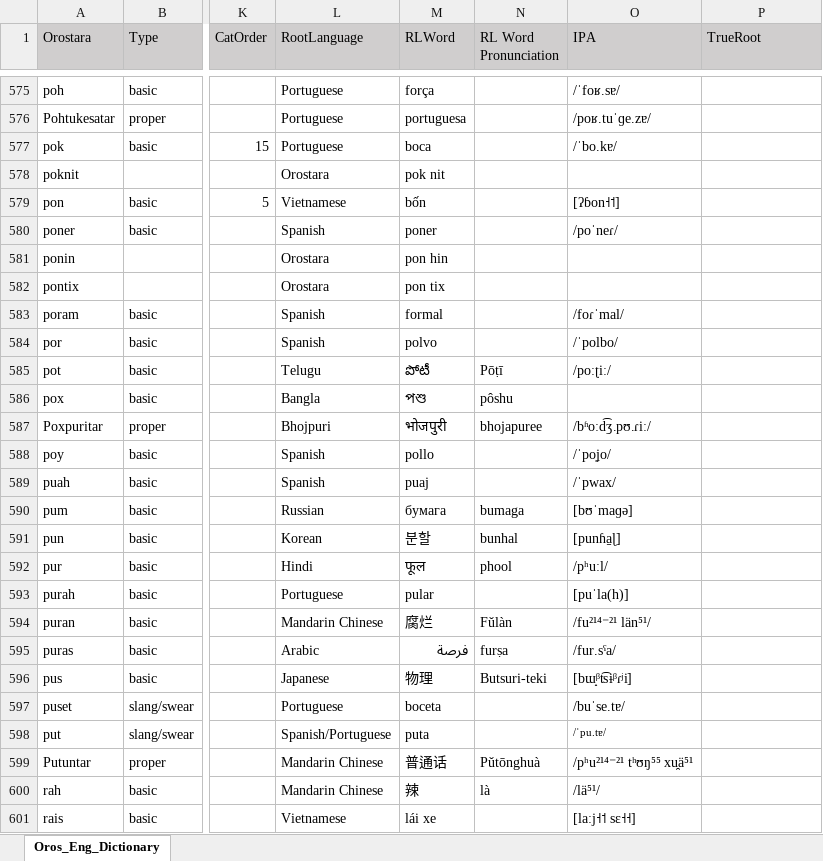
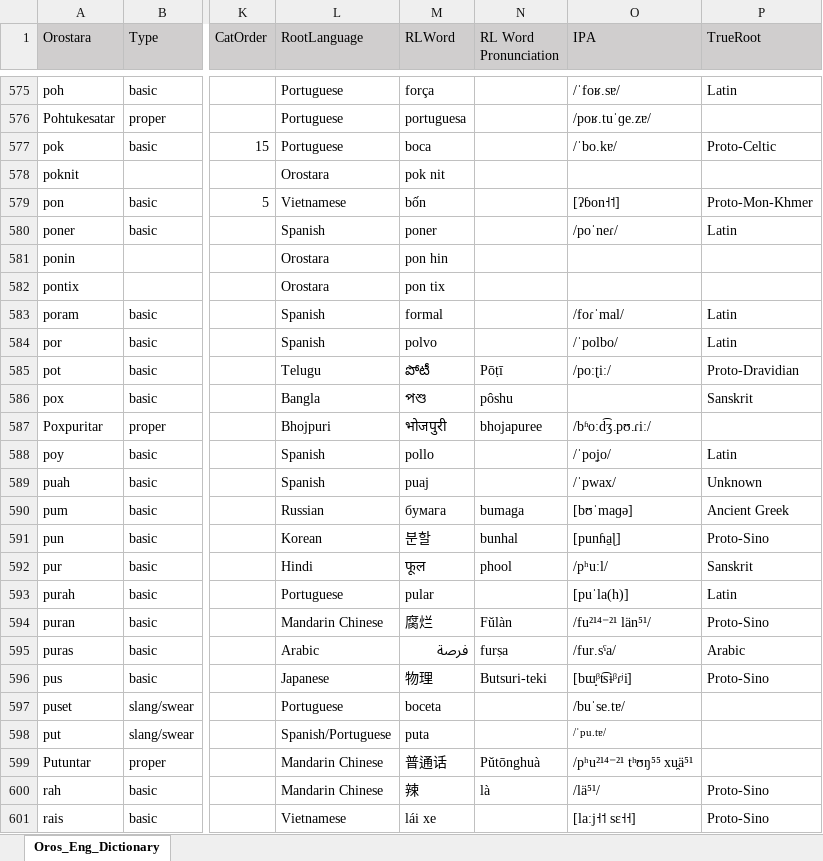
Before and after one commit to brushscape/Orostara-Dictionary, an Excel workbook: files/Oros_Eng_Dictionary.xlsx, sheet Oros_Eng_Dictionary, drawn as a sheet; only a part is shown, gaps mark what is left out; values as stored, in another font and other column widths than the file's, no borders; table styles not drawn; the diff covers the shown part only; the diff names each change by its address in the sheet, - before the commit and + after, or states it on an @@ line.

```diff
--- a/files/Oros_Eng_Dictionary.xlsx (sheet Oros_Eng_Dictionary)
+++ b/files/Oros_Eng_Dictionary.xlsx (sheet Oros_Eng_Dictionary)
-P575 (TrueRoot): (empty)
+P575 (TrueRoot): Latin
-P577 (TrueRoot): (empty)
+P577 (TrueRoot): Proto-Celtic
-P579 (TrueRoot): (empty)
+P579 (TrueRoot): Proto-Mon-Khmer
-P580 (TrueRoot): (empty)
+P580 (TrueRoot): Latin
-P583:P584 (TrueRoot): (empty)
+P583:P584 (TrueRoot): Latin
-P585 (TrueRoot): (empty)
+P585 (TrueRoot): Proto-Dravidian
-P586 (TrueRoot): (empty)
+P586 (TrueRoot): Sanskrit
-P588 (TrueRoot): (empty)
+P588 (TrueRoot): Latin
-P589 (TrueRoot): (empty)
+P589 (TrueRoot): Unknown
-P590 (TrueRoot): (empty)
+P590 (TrueRoot): Ancient Greek
-P591 (TrueRoot): (empty)
+P591 (TrueRoot): Proto-Sino
-P592 (TrueRoot): (empty)
+P592 (TrueRoot): Sanskrit
-P593 (TrueRoot): (empty)
+P593 (TrueRoot): Latin
-P594 (TrueRoot): (empty)
+P594 (TrueRoot): Proto-Sino
-P595 (TrueRoot): (empty)
+P595 (TrueRoot): Arabic
-P596 (TrueRoot): (empty)
+P596 (TrueRoot): Proto-Sino
-P600:P601 (TrueRoot): (empty)
+P600:P601 (TrueRoot): Proto-Sino
```
Also changed, not shown: 205 edited cells elsewhere in this sheet, 1 other file.
